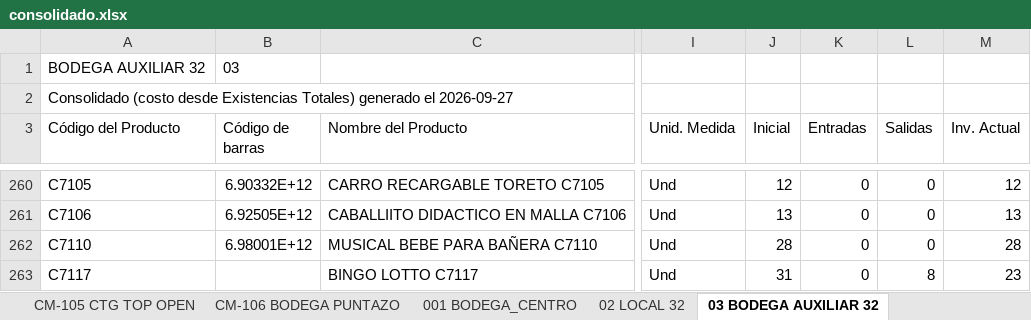
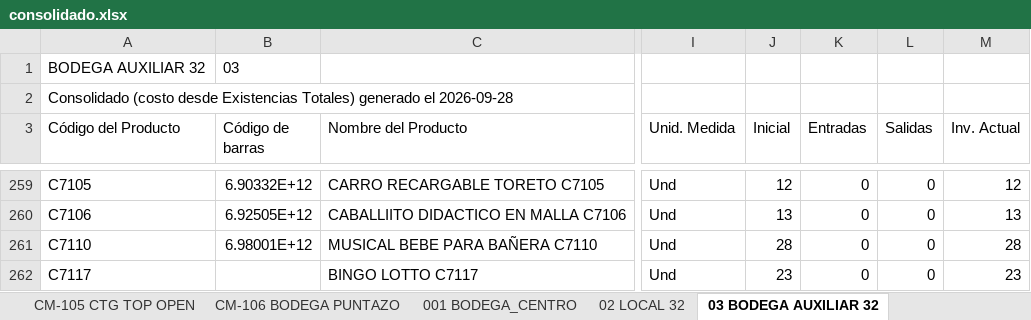
Before and after one commit to jeicardu03/vsummer-dashboard-toys, an Excel workbook: consolidado.xlsx, sheet 03 BODEGA AUXILIAR 32, drawn as a sheet; only a part is shown, gaps mark what is left out; values as stored, in another font and other column widths than the file's, no borders; addresses are those after the commit; the diff covers the shown part only; the diff names each change by its address in the sheet, - before the commit and + after, or states it on an @@ line.

```diff
--- a/consolidado.xlsx (sheet 03 BODEGA AUXILIAR 32)
+++ b/consolidado.xlsx (sheet 03 BODEGA AUXILIAR 32)
-A2 (Código del Producto): …generado el 2026-09-27
+A2 (Código del Producto): …generado el 2026-09-28
-J262 (Inicial): 31
+J262 (Inicial): 23
-L262 (Salidas): 8
+L262 (Salidas): 0
```
Also changed, not shown: 2 removed rows and 8 edited cells elsewhere in this sheet, sheet 02 LOCAL 32, sheet 001 BODEGA_CENTRO, sheet LJ-101 ALMACEN BUCARAMANGA, sheet CM-106 BODEGA PUNTAZO, sheet LJ-02 BODEGA CALI, sheet CM-03 BODEGA BOGOTA, 4 more sheets, bodegas/001.xlsx, bodegas/02.xlsx, 12 other files.
